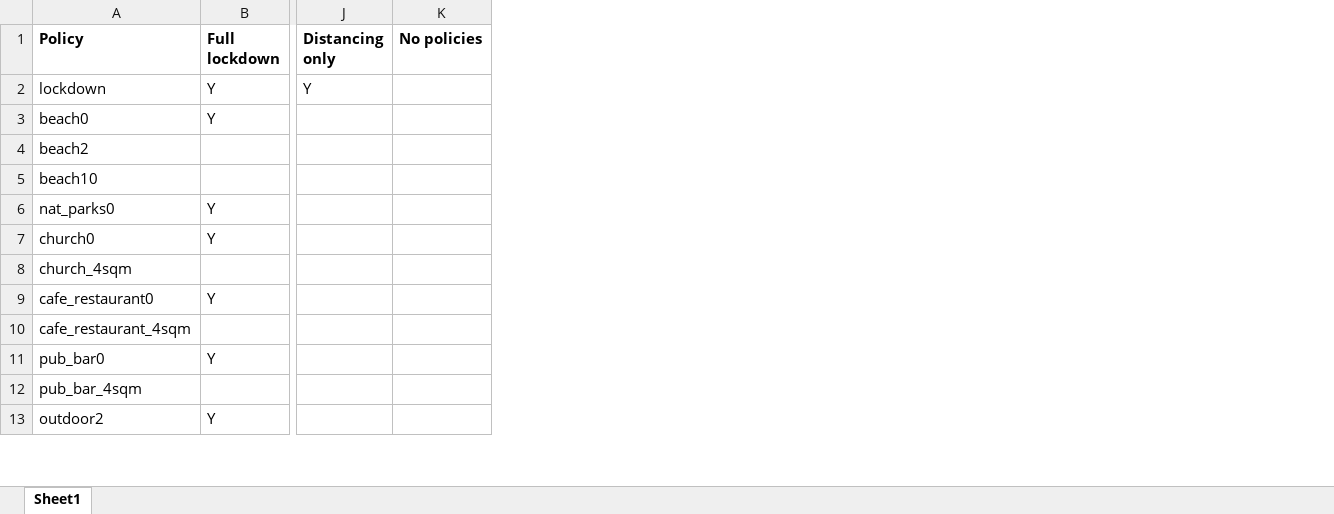
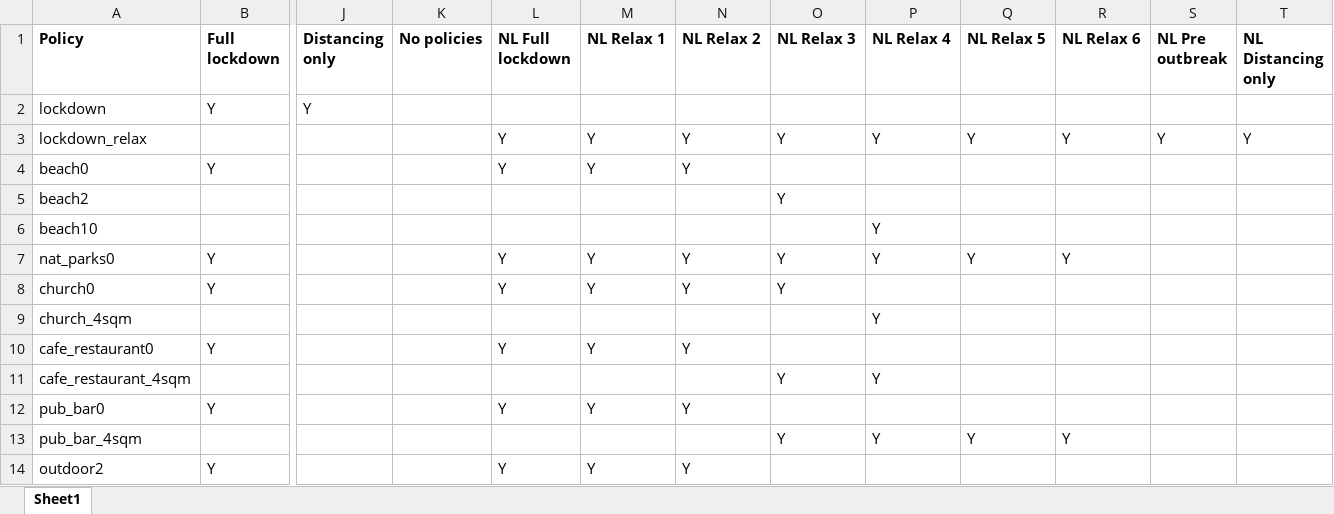
Before and after one commit to brain-modelling-group/covasim-qld-model, an Excel workbook: applications/Susceptibility/policy_packages.xlsx, sheet Sheet1, drawn as a sheet; only a part is shown, gaps mark what is left out; values as stored, in another font and other column widths than the file's, no borders; addresses are those after the commit; rows hold the shown columns only; the diff names each change by its address in the sheet, - before the commit and + after, or states it on an @@ line.

Commit message:
Store stats only for now

```diff
--- a/applications/Susceptibility/policy_packages.xlsx (sheet Sheet1)
+++ b/applications/Susceptibility/policy_packages.xlsx (sheet Sheet1)
+column L (NL Full lockdown), rows 4-14: Y |  |  | Y | Y |  | Y |  | Y |  | Y
+column M (NL Relax 1), rows 4-14: Y |  |  | Y | Y |  | Y |  | Y |  | Y
+column N (NL Relax 2), rows 4-14: Y |  |  | Y | Y |  | Y |  | Y |  | Y
+column O (NL Relax 3), rows 5-13: Y |  | Y | Y |  |  | Y |  | Y
+column P (NL Relax 4), rows 6-13: Y | Y |  | Y |  | Y |  | Y
+column Q (NL Relax 5), rows 7-13: Y |  |  |  |  |  | Y
+column R (NL Relax 6), rows 7-13: Y |  |  |  |  |  | Y
+column S (NL Pre outbreak), empty
+column T (NL Distancing only), empty
+row 3: lockdown_relax |  |  |  | Y | Y | Y | Y | Y | Y | Y | Y | Y
```
Also changed, not shown: 2 other files.
